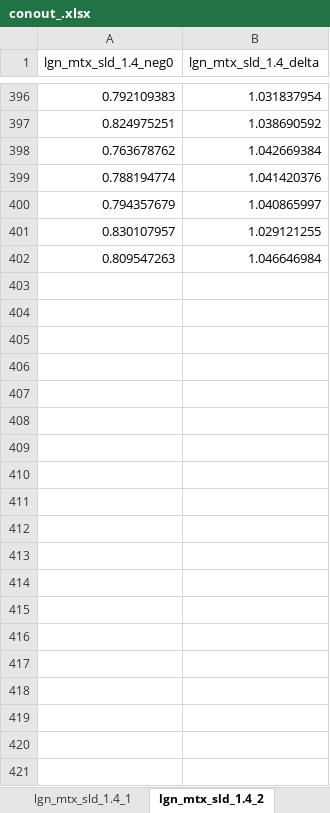
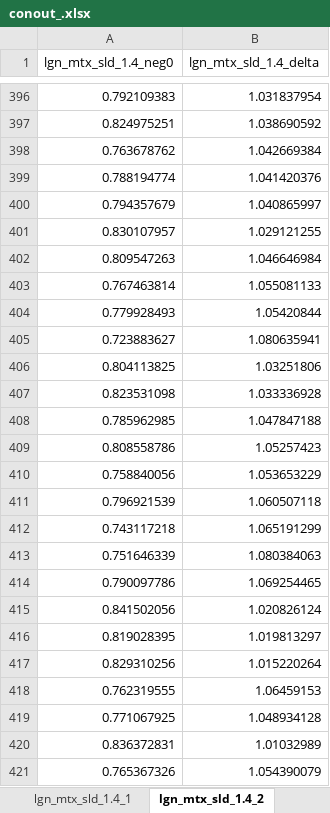
Before and after one commit to lttk/wp2, an Excel workbook: conout_.xlsx, sheet lgn_mtx_sld_1.4_2, drawn as a sheet; only a part is shown, gaps mark what is left out; values as stored, in another font and other column widths than the file's, no borders; the diff covers the shown part only; the diff names each change by its address in the sheet, - before the commit and + after, or states it on an @@ line.

```diff
--- a/conout_.xlsx (sheet lgn_mtx_sld_1.4_2)
+++ b/conout_.xlsx (sheet lgn_mtx_sld_1.4_2)
+row 403: 0.767463814 | 1.055081133
+row 404: 0.779928493 | 1.05420844
+row 405: 0.723883627 | 1.080635941
+row 406: 0.804113825 | 1.03251806
+row 407: 0.823531098 | 1.033336928
+row 408: 0.785962985 | 1.047847188
+row 409: 0.808558786 | 1.05257423
+row 410: 0.758840056 | 1.053653229
+row 411: 0.796921539 | 1.060507118
+row 412: 0.743117218 | 1.065191299
+row 413: 0.751646339 | 1.080384063
+row 414: 0.790097786 | 1.069254465
+row 415: 0.841502056 | 1.020826124
+row 416: 0.819028395 | 1.019813297
+row 417: 0.829310256 | 1.015220264
+row 418: 0.762319555 | 1.06459153
+row 419: 0.771067925 | 1.048934128
+row 420: 0.836372831 | 1.01032989
+row 421: 0.765367326 | 1.054390079
```
Also changed, not shown: 580 added rows elsewhere in this sheet, sheet lgn_mtx_sld_1.4_1, sheet lgn_mtx_sld_2.0_1, sheet lgn_mtx_sld_2.5_1, sheet lgn_mtx_ovr_1.4_1, sheet lgn_mtx_ovr_2.0_1, sheet lgn_mtx_ovr_2.5_1, 6 more sheets.
